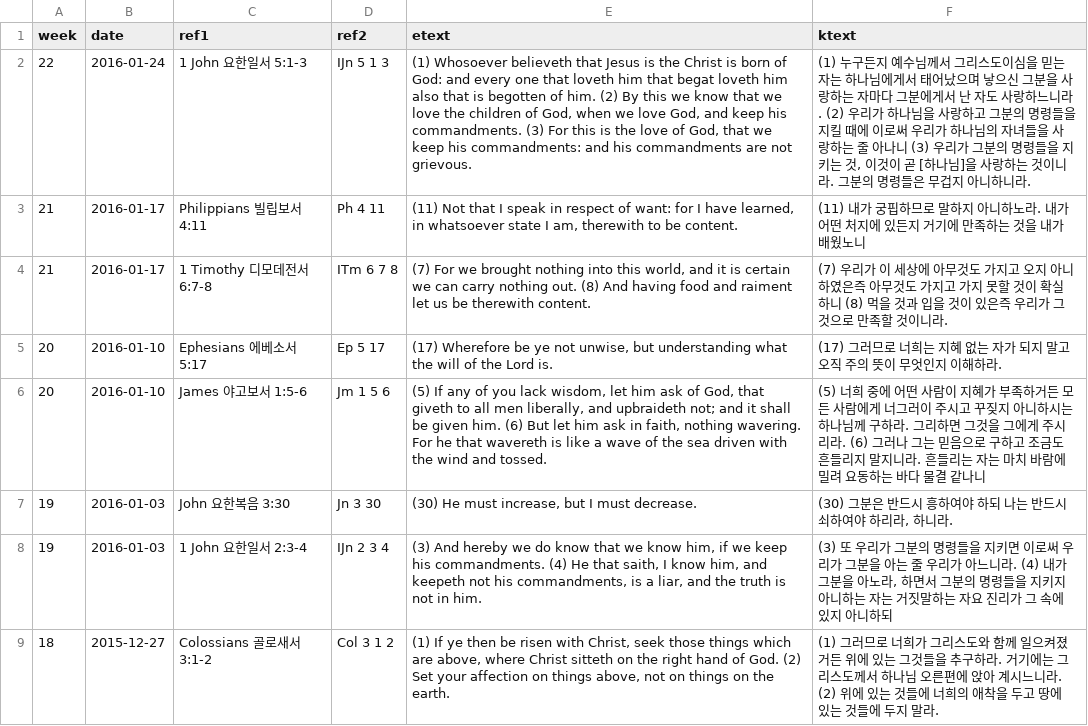
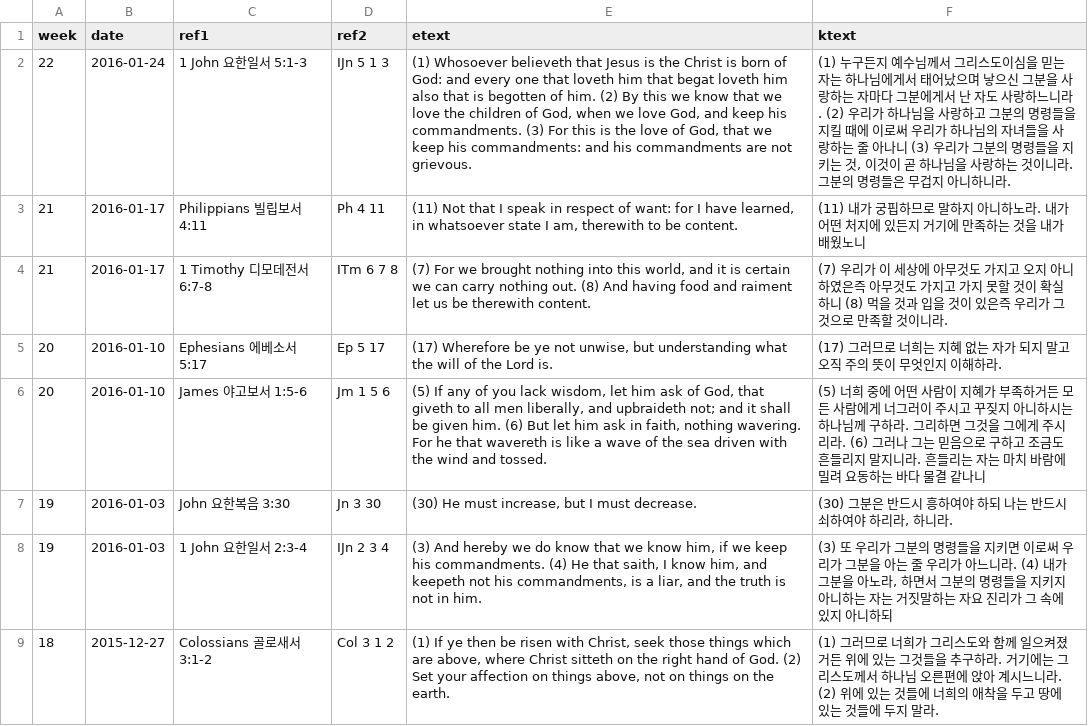
Before and after one commit to Hohyun/IIBC_Weekly_Verses, a CSV file: memory_verses.csv, drawn as a sheet; only a part is shown; the diff names each change by its address in the sheet, - before the commit and + after, or states it on an @@ line.

Commit message:
Update memory_verses.csv

```diff
--- a/memory_verses.csv
+++ b/memory_verses.csv
-F2 (ktext): …이 곧 [하나님]을 사랑…
+F2 (ktext): …이 곧 하나님을 사랑…
```
